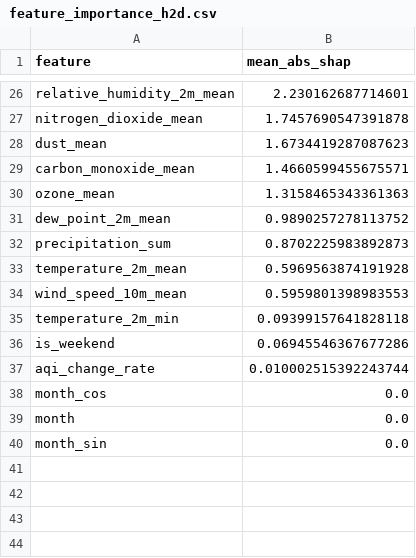
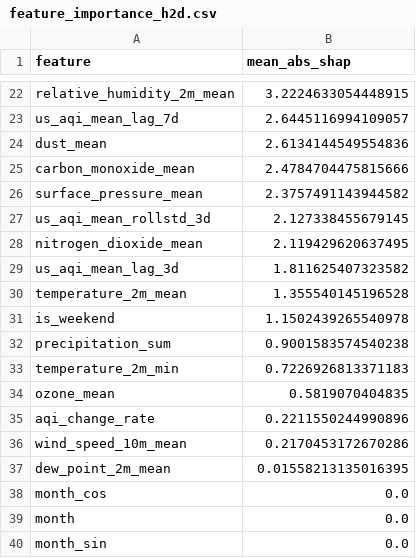
Before and after one commit to hariscs414/Pearls-AQI-Predictor, a CSV file: data/local_store/model_registry/feature_importance_h2d.csv, drawn as a sheet; only a part is shown, gaps mark what is left out; removed rows and columns are numbered as before the commit, all else as after; the diff covers the shown part only; the diff names each change by its address in the sheet, - before the commit and + after, or states it on an @@ line.

```diff
--- a/data/local_store/model_registry/feature_importance_h2d.csv
+++ b/data/local_store/model_registry/feature_importance_h2d.csv
-B22 (mean_abs_shap): 2.230162687714601
+B22 (mean_abs_shap): 3.2224633054448915
-row 27: nitrogen_dioxide_mean | 1.7457690547391878
+row 23: us_aqi_mean_lag_7d | 2.6445116994109057
-B24 (mean_abs_shap): 1.6734419287087623
+B24 (mean_abs_shap): 2.6134144549554836
-B25 (mean_abs_shap): 1.4660599455675571
+B25 (mean_abs_shap): 2.4784704475815666
-row 30: ozone_mean | 1.3158465343361363
-row 31: dew_point_2m_mean | 0.9890257278113752
-row 32: precipitation_sum | 0.8702225983892873
+row 26: surface_pressure_mean | 2.3757491143944582
+row 27: us_aqi_mean_rollstd_3d | 2.127338455679145
+row 28: nitrogen_dioxide_mean | 2.119429620637495
+row 29: us_aqi_mean_lag_3d | 1.811625407323582
-B30 (mean_abs_shap): 0.5969563874191928
+B30 (mean_abs_shap): 1.355540145196528
-row 34: wind_speed_10m_mean | 0.5959801398983553
-row 35: temperature_2m_min | 0.09399157641828118
-B31 (mean_abs_shap): 0.06945546367677286
+B31 (mean_abs_shap): 1.1502439265540978
+row 32: precipitation_sum | 0.9001583574540238
+row 33: temperature_2m_min | 0.7226926813371183
+row 34: ozone_mean | 0.5819070404835
-B35 (mean_abs_shap): 0.010002515392243744
+B35 (mean_abs_shap): 0.2211550244990896
+row 36: wind_speed_10m_mean | 0.2170453172670286
+row 37: dew_point_2m_mean | 0.01558213135016395
```
Also changed, not shown: 9 added rows, 13 removed rows and 11 edited cells elsewhere in this file, data/local_store/model_registry/feature_importance_h1d.csv, data/local_store/model_registry/feature_importance_h3d.csv, 7 other files.
